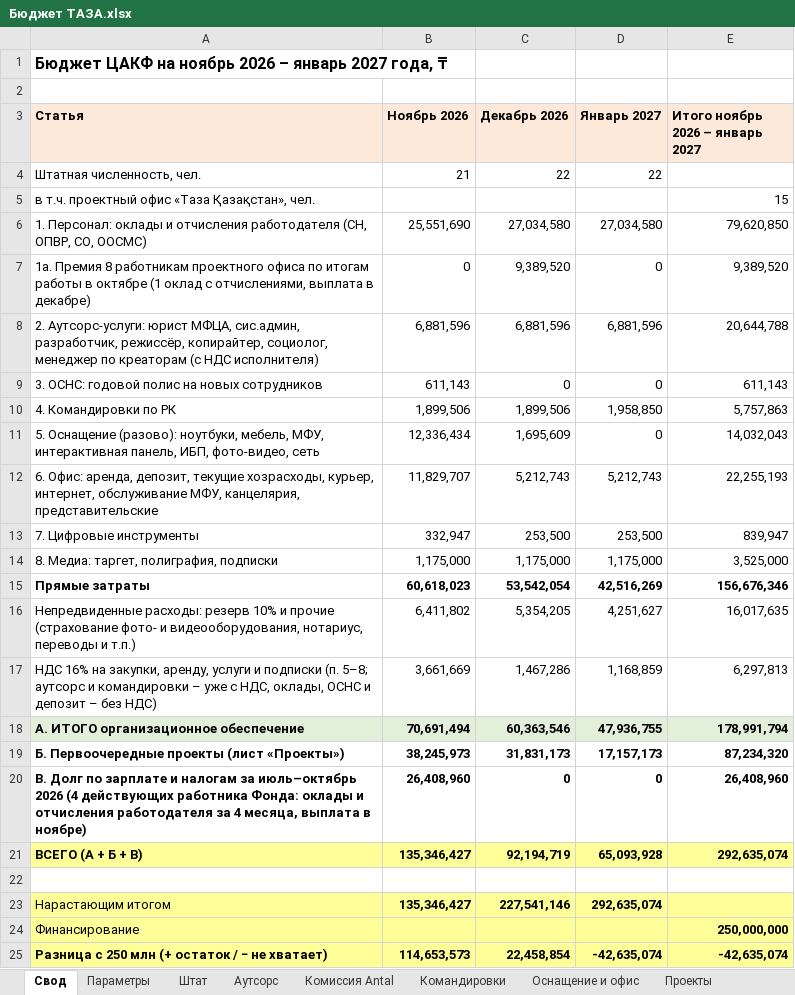
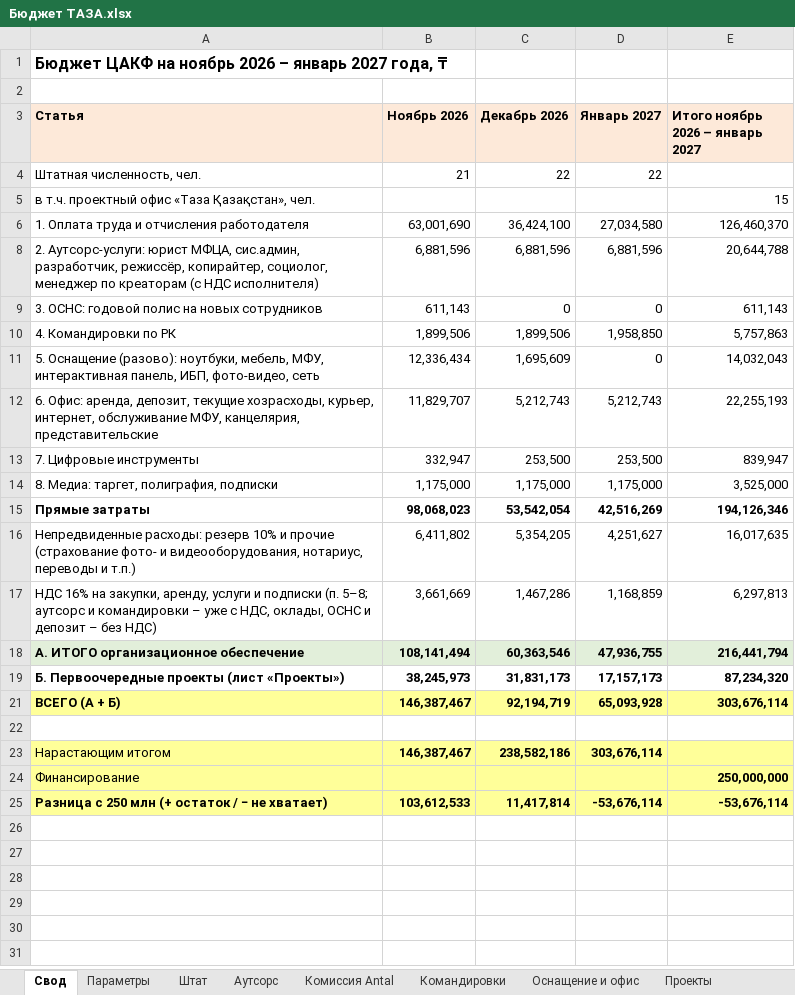
Before and after one commit to murat01042014/obsidian-vault, an Excel workbook: TAZA/_документы/Бюджет ТАЗА.xlsx, sheet Свод, drawn as a sheet; values as stored, in another font and other column widths than the file's, no borders; removed rows and columns are numbered as before the commit, all else as after; the diff names each change by its address in the sheet, - before the commit and + after, or states it on an @@ line.

```diff
--- a/TAZA/_документы/Бюджет ТАЗА.xlsx (sheet Свод)
+++ b/TAZA/_документы/Бюджет ТАЗА.xlsx (sheet Свод)
-row 6: 1. Персонал: оклады и отчисления работодателя (СН, ОПВР, СО, ООСМС) | 25,551,690 | 27,034,580 | 27,034,580 | 79,620,850
@@ row 7 hidden: 1а. Премия 8 работникам проектного офиса по итогам работы в октябре (1 оклад с отчислениями, выплата в декабре) | 0 | 9,389,520 | 0 | 9,389,520 @@
+row 6: 1. Оплата труда и отчисления работодателя | 63,001,690 | 36,424,100 | 27,034,580 | 126,460,370
-B15 (Ноябрь 2026): 60,618,023
+B15 (Ноябрь 2026): 98,068,023
-E15 (Итого ноябрь 2026 – январь 2027): 156,676,346
+E15 (Итого ноябрь 2026 – январь 2027): 194,126,346
-B18 (Ноябрь 2026): 70,691,494
+B18 (Ноябрь 2026): 108,141,494
-E18 (Итого ноябрь 2026 – январь 2027): 178,991,794
+E18 (Итого ноябрь 2026 – январь 2027): 216,441,794
-row 20: В. Долг по зарплате и налогам за июль–октябрь 2026 (4 действующих работника Фонда: оклады и отчисления работодателя за 4 месяца, выплата в ноябре) | 26,408,960 | 0 | 0 | 26,408,960
-A21 (Статья): ВСЕГО (А + Б + В)
+A21 (Статья): ВСЕГО (А + Б)
-B21 (Ноябрь 2026): 135,346,427
+B21 (Ноябрь 2026): 146,387,467
-E21 (Итого ноябрь 2026 – январь 2027): 292,635,074
+E21 (Итого ноябрь 2026 – январь 2027): 303,676,114
-B23 (Ноябрь 2026): 135,346,427
+B23 (Ноябрь 2026): 146,387,467
-C23 (Декабрь 2026): 227,541,146
+C23 (Декабрь 2026): 238,582,186
-D23 (Январь 2027): 292,635,074
+D23 (Январь 2027): 303,676,114
-B25 (Ноябрь 2026): 114,653,573
+B25 (Ноябрь 2026): 103,612,533
-C25 (Декабрь 2026): 22,458,854
+C25 (Декабрь 2026): 11,417,814
-D25 (Январь 2027): -42,635,074
+D25 (Январь 2027): -53,676,114
-E25 (Итого ноябрь 2026 – январь 2027): -42,635,074
+E25 (Итого ноябрь 2026 – январь 2027): -53,676,114
```
Also changed, not shown: formulas that keep their value, hidden cells, TAZA/_документы/Бюджет ТАЗА – 2 месяца (ноябрь–декабрь).xlsx, 4 other files.
